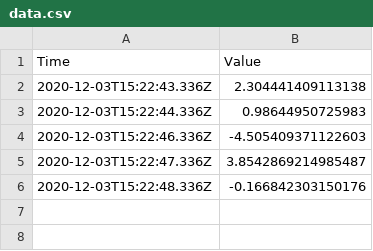
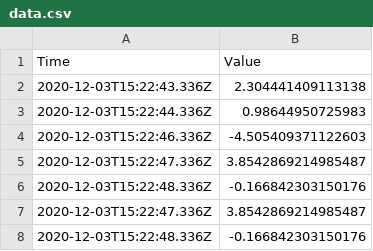
Before and after one commit to nikkirs/test-csv, a CSV file: data.csv, drawn as a sheet.

Commit message:
Update data.csv

```diff
--- a/data.csv
+++ b/data.csv
@@ -6 +6,3 @@ Time, Value
 2020-12-03T15:22:48.336Z,-0.166842303150176
+2020-12-03T15:22:47.336Z,3.8542869214985487
+2020-12-03T15:22:48.336Z,-0.166842303150176
```
